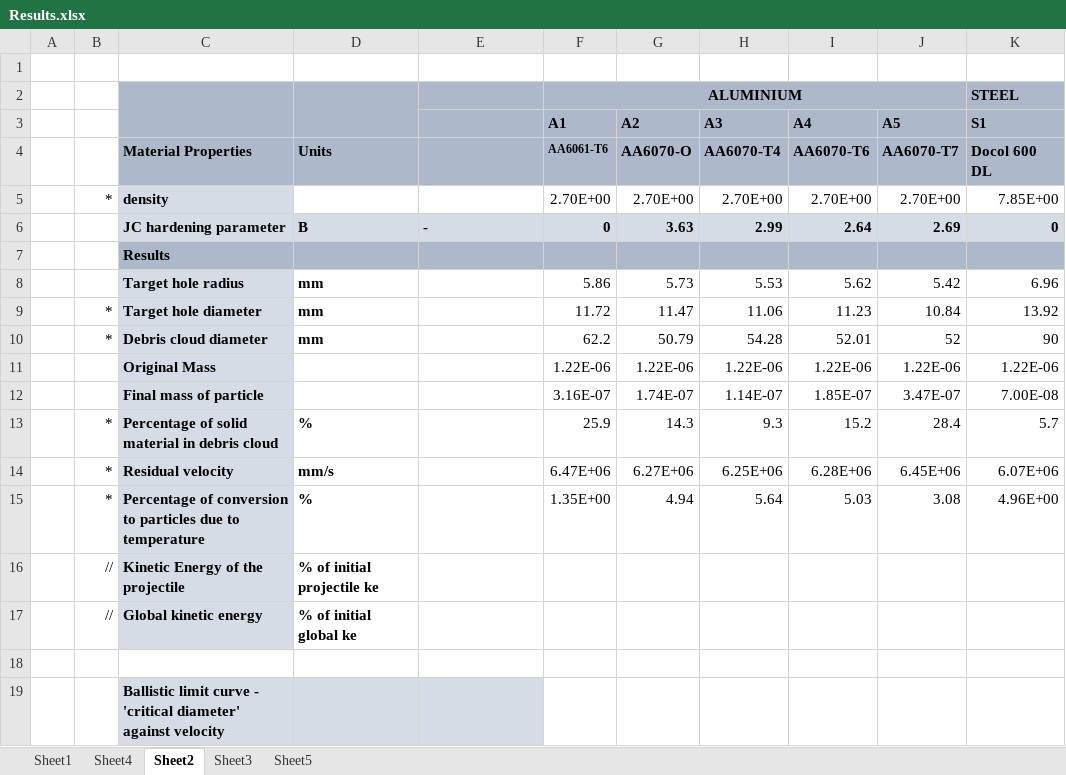
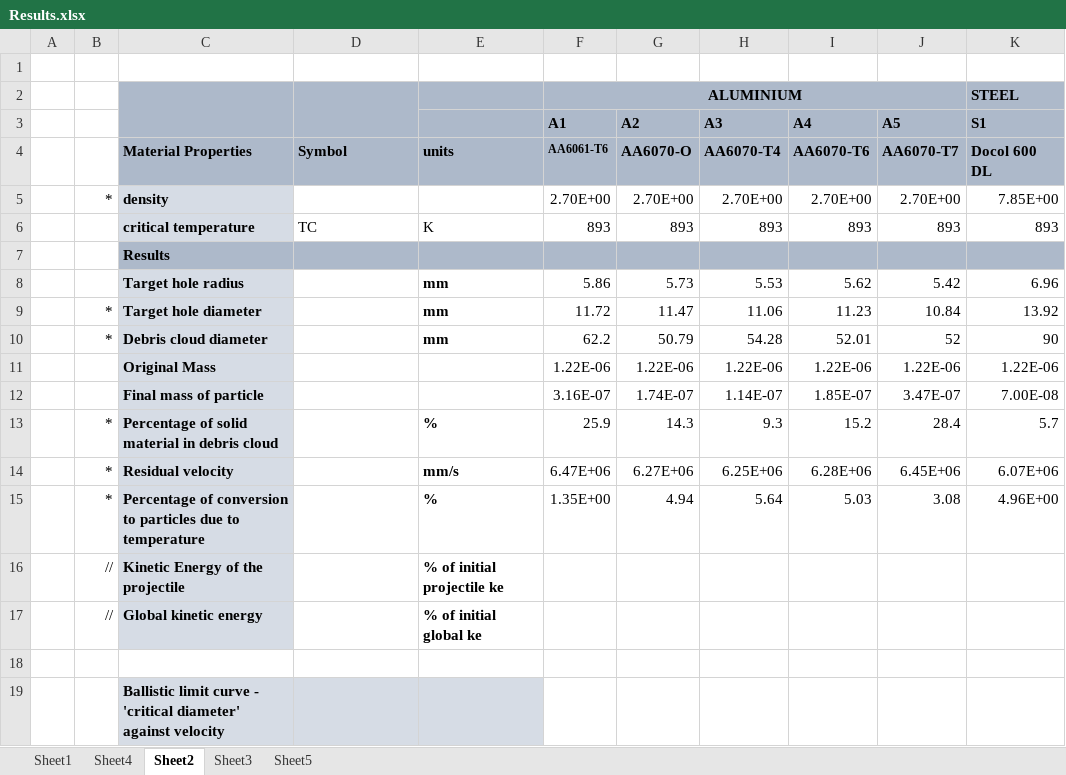
Before and after one commit to amoudes/HVI, an Excel workbook: Results.xlsx, sheet Sheet2, drawn as a sheet; values as stored, in another font and other column widths than the file's, no borders; removed rows and columns are numbered as before the commit, all else as after; the diff names each change by its address in the sheet, - before the commit and + after, or states it on an @@ line.

```diff
--- a/Results.xlsx (sheet Sheet2)
+++ b/Results.xlsx (sheet Sheet2)
-D4: Units
+D4: Symbol
-E4: (empty)
+E4: units
-row 6:  |  | JC hardening parameter | B | - | 0 | 3.63 | 2.99 | 2.64 | 2.69 | 0
+row 6:  |  | critical temperature | TC | K | 893 | 893 | 893 | 893 | 893 | 893
-D8:D10: mm
+D8:D10: (empty)
-E8:E10: (empty)
+E8:E10: mm
-D13: %
+D13: (empty)
-E13: (empty)
+E13: %
-D14: mm/s
+D14: (empty)
-E14: (empty)
+E14: mm/s
-D15: %
+D15: (empty)
-E15: (empty)
+E15: %
-D16: % of initial projectile ke
+D16: (empty)
-E16: (empty)
+E16: % of initial projectile ke
-D17: % of initial global ke
+D17: (empty)
-E17: (empty)
+E17: % of initial global ke
```
Also changed, not shown: sheet Sheet3, sheet Sheet4, charts or pictures.
